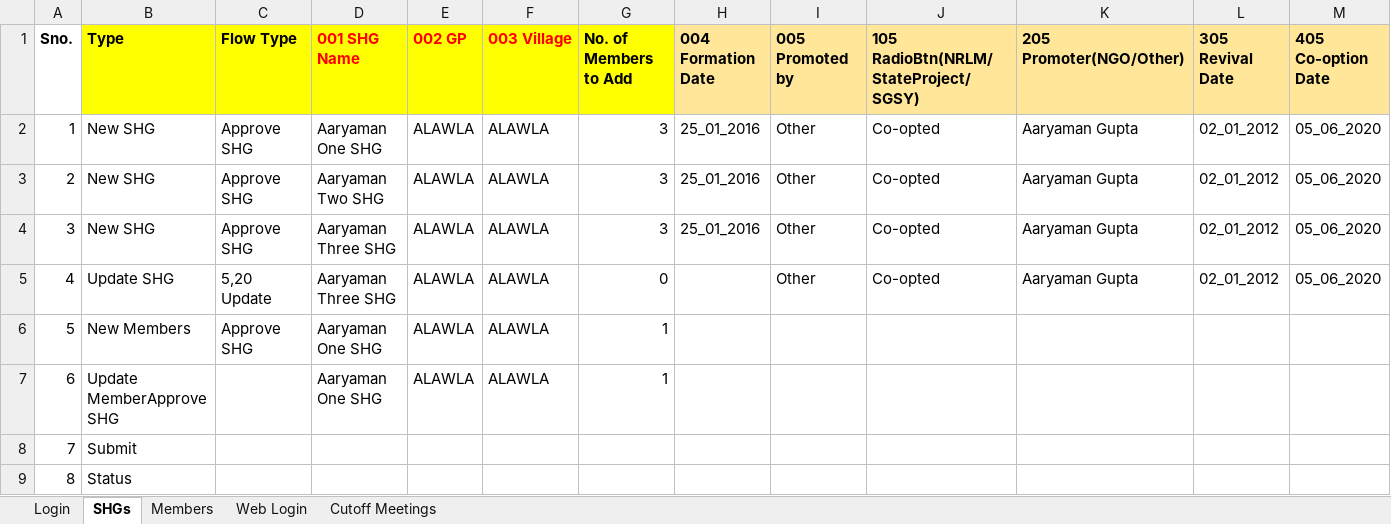
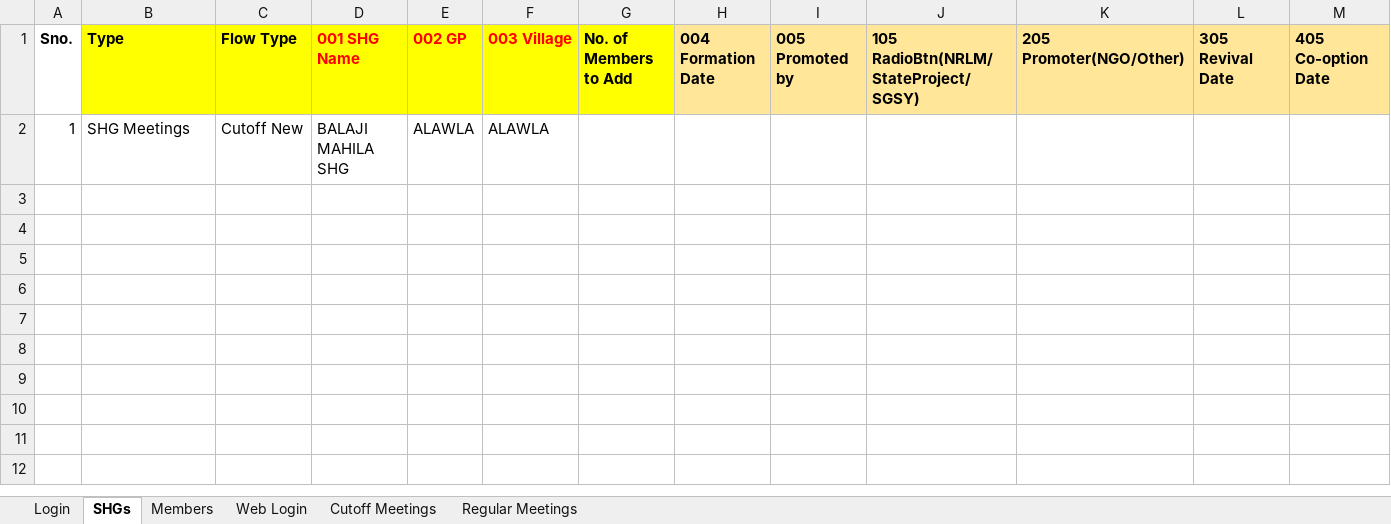
Before and after one commit to aaryaman-gupta/LokOS_Eclipse, an Excel workbook: XLS Data/SHG.xlsx, sheet SHGs, drawn as a sheet; only a part is shown; values as stored, in another font and other column widths than the file's, no borders; removed rows and columns are numbered as before the commit, all else as after; rows hold the shown columns only; the diff names each change by its address in the sheet, - before the commit and + after, or states it on an @@ line.

Commit message:
SHG Meetings class test

```diff
--- a/XLS Data/SHG.xlsx (sheet SHGs)
+++ b/XLS Data/SHG.xlsx (sheet SHGs)
+sheet tab: Regular Meetings
-row 2: 1 | New SHG | Approve SHG | Aaryaman One SHG | ALAWLA | ALAWLA | 3 | 25_01_2016 | Other | Co-opted | Aaryaman Gupta | 02_01_2012 | 05_06_2020
-row 3: 2 | New SHG | Approve SHG | Aaryaman Two SHG | ALAWLA | ALAWLA | 3 | 25_01_2016 | Other | Co-opted | Aaryaman Gupta | 02_01_2012 | 05_06_2020
-row 4: 3 | New SHG | Approve SHG | Aaryaman Three SHG | ALAWLA | ALAWLA | 3 | 25_01_2016 | Other | Co-opted | Aaryaman Gupta | 02_01_2012 | 05_06_2020
-row 5: 4 | Update SHG | 5,20 Update | Aaryaman Three SHG | ALAWLA | ALAWLA | 0 |  | Other | Co-opted | Aaryaman Gupta | 02_01_2012 | 05_06_2020
-row 6: 5 | New Members | Approve SHG | Aaryaman One SHG | ALAWLA | ALAWLA | 1
-row 7: 6 | Update MemberApprove SHG |  | Aaryaman One SHG | ALAWLA | ALAWLA | 1
-row 8: 7 | Submit
-row 9: 8 | Status
+row 2: 1 | SHG Meetings | Cutoff New | BALAJI MAHILA SHG | ALAWLA | ALAWLA
```
Also changed, not shown: sheet Members, sheet Cutoff Meetings, sheet Web Login, SHG Rough.xlsx, 27 other files.
